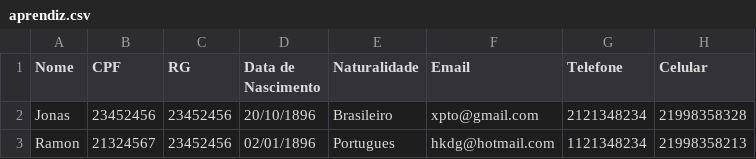
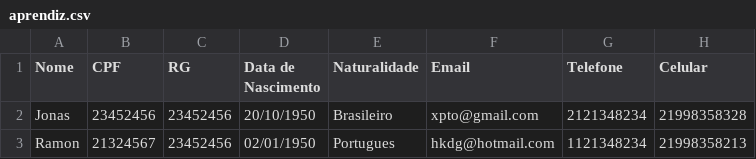
Before and after one commit to BioBD/respuc, a CSV file: docs/CSV exemplo/aprendiz.csv, drawn as a sheet; only a part is shown; the diff names each change by its address in the sheet, - before the commit and + after, or states it on an @@ line.

```diff
--- a/docs/CSV exemplo/aprendiz.csv
+++ b/docs/CSV exemplo/aprendiz.csv
-D2 (Data de Nascimento): 20/10/1896
+D2 (Data de Nascimento): 20/10/1950
-D3 (Data de Nascimento): 02/01/1896
+D3 (Data de Nascimento): 02/01/1950
```
Also changed, not shown: 18 other files.
